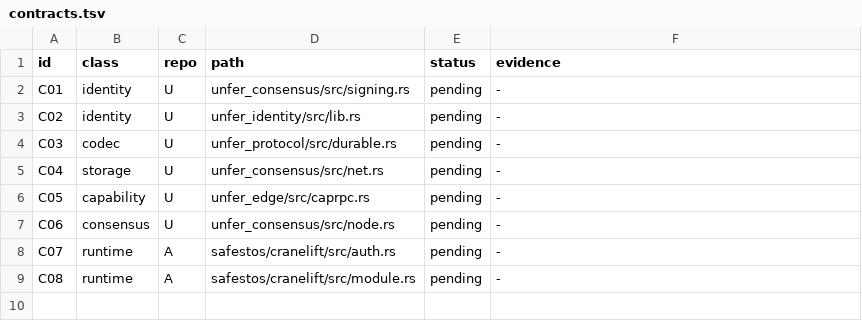
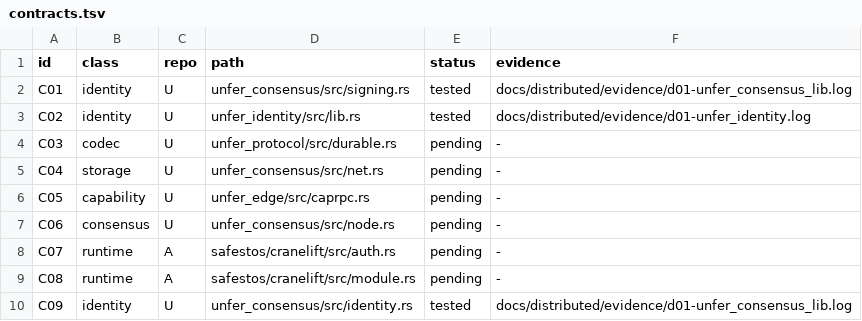
Before and after one commit to leonardopedro/australVM, a TSV file: docs/distributed/contracts.tsv, drawn as a sheet.

```diff
--- a/docs/distributed/contracts.tsv
+++ b/docs/distributed/contracts.tsv
@@ -1,4 +1,4 @@
 id	class	repo	path	status	evidence
-C01	identity	U	unfer_consensus/src/signing.rs	pending	-
-C02	identity	U	unfer_identity/src/lib.rs	pending	-
+C01	identity	U	unfer_consensus/src/signing.rs	tested	docs/distributed/evidence/d01-unfer_consensus_lib.log
+C02	identity	U	unfer_identity/src/lib.rs	tested	docs/distributed/evidence/d01-unfer_identity.log
 C03	codec	U	unfer_protocol/src/durable.rs	pending	-
@@ -9 +9,2 @@ C07	runtime	A	safestos/cranelift/src/auth.rs	pending	-
 C08	runtime	A	safestos/cranelift/src/module.rs	pending	-
+C09	identity	U	unfer_consensus/src/identity.rs	tested	docs/distributed/evidence/d01-unfer_consensus_lib.log
```
Also changed, not shown: 6 other files.
